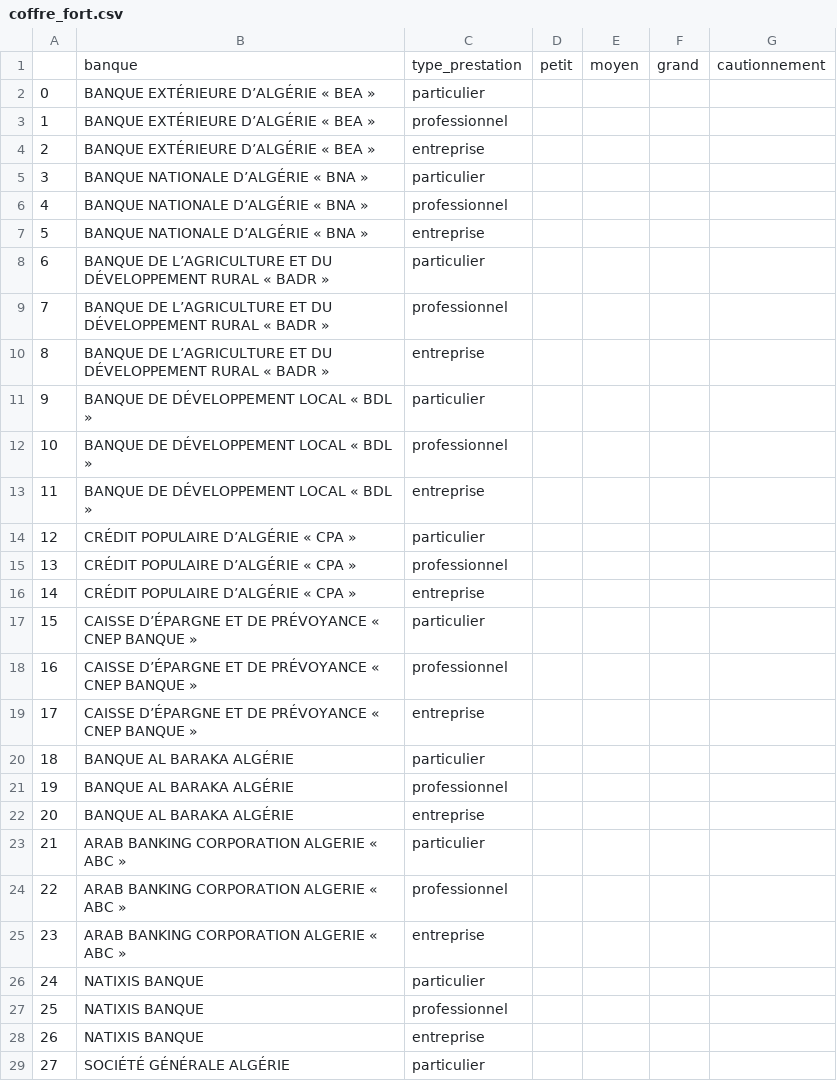
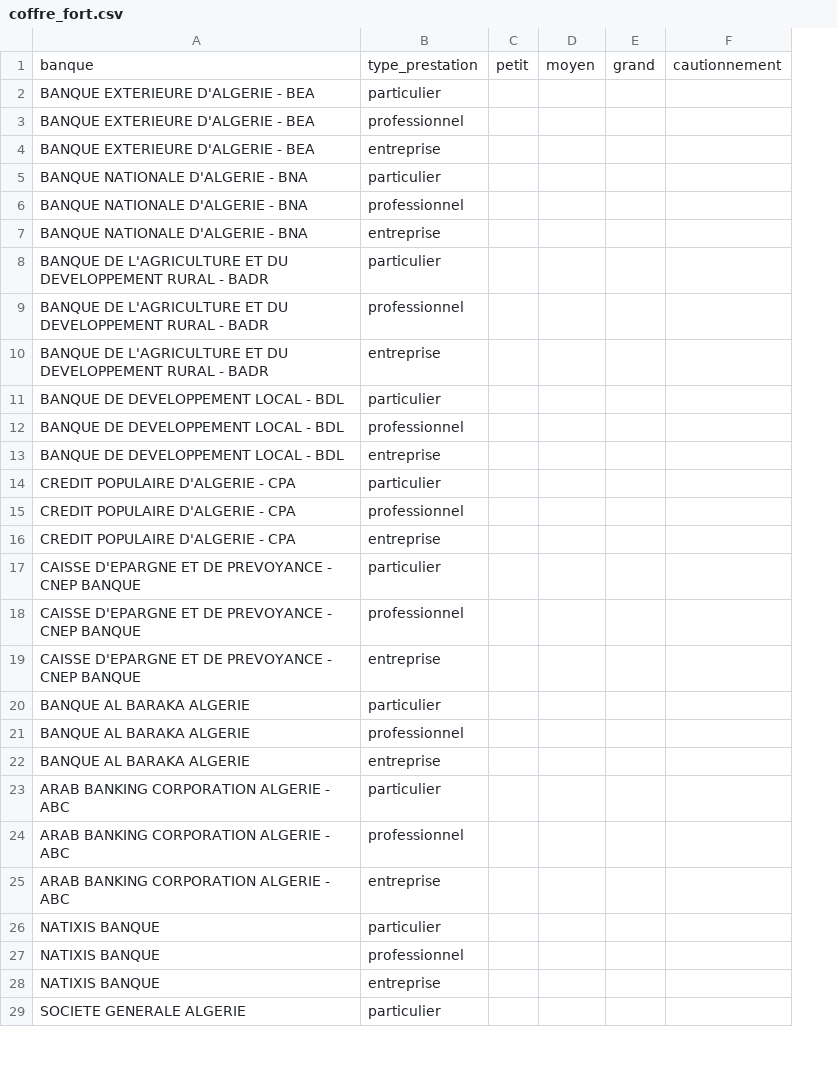
Before and after one commit to Abdelkarim17B/Projet2CP, a CSV file: dataset/prestations/coffre_fort.csv, drawn as a sheet; only a part is shown; removed rows and columns are numbered as before the commit, all else as after; the diff covers the shown part only; the diff names each change by its address in the sheet, - before the commit and + after, or states it on an @@ line.

Commit message:
kamel/fix_dataset

```diff
--- a/dataset/prestations/coffre_fort.csv
+++ b/dataset/prestations/coffre_fort.csv
-column A, rows 2-29: 0 | 1 | 2 | 3 | 4 | 5 | 6 | 7 | 8 | 9 | 10 | 11 | 12 | 13 | 14 | 15 | 16 | 17 | 18 | 19 | 20 | 21 | 22 | 23 | 24 | 25 | 26 | 27
-A2:A4: BANQUE EXTÉRIEURE D’ALGÉRIE « BEA »
+A2:A4: BANQUE EXTERIEURE D'ALGERIE - BEA
-A5:A7: BANQUE NATIONALE D’ALGÉRIE « BNA »
+A5:A7: BANQUE NATIONALE D'ALGERIE - BNA
-A8:A10: BANQUE DE L’AGRICULTURE ET DU DÉVELOPPEMENT RURAL « BADR »
+A8:A10: BANQUE DE L'AGRICULTURE ET DU DEVELOPPEMENT RURAL - BADR
-A11:A13: BANQUE DE DÉVELOPPEMENT LOCAL « BDL »
+A11:A13: BANQUE DE DEVELOPPEMENT LOCAL - BDL
-A14:A16: CRÉDIT POPULAIRE D’ALGÉRIE « CPA »
+A14:A16: CREDIT POPULAIRE D'ALGERIE - CPA
-A17:A19: CAISSE D’ÉPARGNE ET DE PRÉVOYANCE « CNEP BANQUE »
+A17:A19: CAISSE D'EPARGNE ET DE PREVOYANCE - CNEP BANQUE
-A20:A22: BANQUE AL BARAKA ALGÉRIE
+A20:A22: BANQUE AL BARAKA ALGERIE
-A23:A25: ARAB BANKING CORPORATION ALGERIE « ABC »
+A23:A25: ARAB BANKING CORPORATION ALGERIE - ABC
-A29: SOCIÉTÉ GÉNÉRALE ALGÉRIE
+A29: SOCIETE GENERALE ALGERIE
```
Also changed, not shown: 5 edited cells elsewhere in this file, dataset/prestations/epargne.csv, dataset/prestations/financement_externe.csv, 7 other files.
